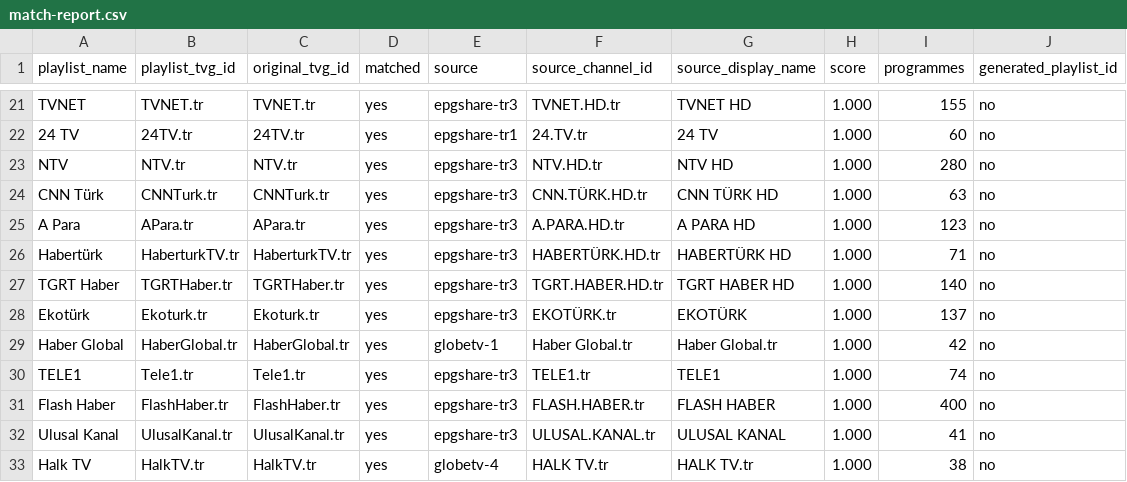
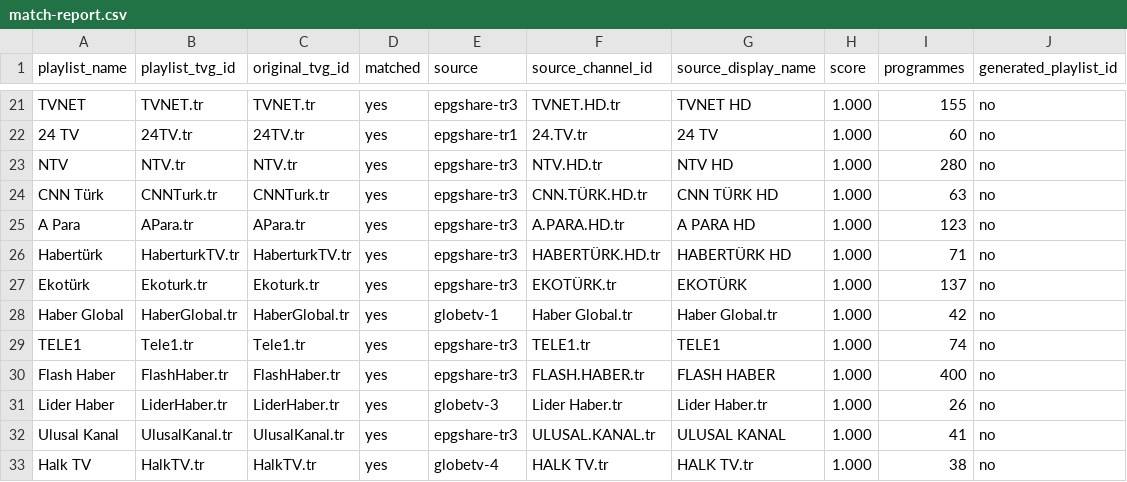
Before and after one commit to YananHelena/iptv2, a CSV file: match-report.csv, drawn as a sheet; only a part is shown, gaps mark what is left out; removed rows and columns are numbered as before the commit, all else as after; the diff names each change by its address in the sheet, - before the commit and + after, or states it on an @@ line.

```diff
--- a/match-report.csv
+++ b/match-report.csv
-row 27: TGRT Haber | TGRTHaber.tr | TGRTHaber.tr | yes | epgshare-tr3 | TGRT.HABER.HD.tr | TGRT HABER HD | 1.000 | 140 | no
+row 31: Lider Haber | LiderHaber.tr | LiderHaber.tr | yes | globetv-3 | Lider Haber.tr | Lider Haber.tr | 1.000 | 26 | no
```
Also changed, not shown: playlist-report.csv, 3 other files.
